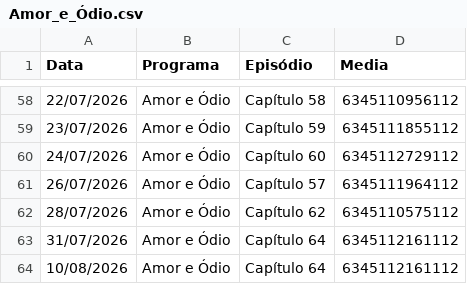
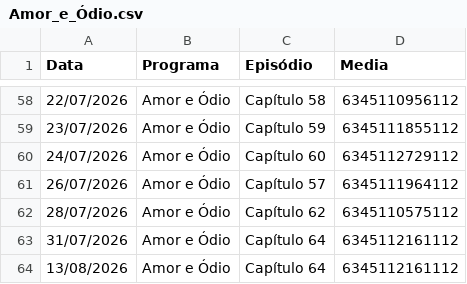
Before and after one commit to henriquerossi/Grade-SBTNovelas, a CSV file: programas/Amor_e_Ódio.csv, drawn as a sheet; only a part is shown, gaps mark what is left out.

```diff
--- a/programas/Amor_e_Ódio.csv
+++ b/programas/Amor_e_Ódio.csv
@@ -63,2 +63,2 @@
 31/07/2026,Amor e Ódio,Capítulo 64,6345112161112
-10/08/2026,Amor e Ódio,Capítulo 64,6345112161112
+13/08/2026,Amor e Ódio,Capítulo 64,6345112161112
```
Also changed, not shown: programas/Camaleões.csv, programas/Para_Te_Ver_Melhor.csv, 2 other files.
